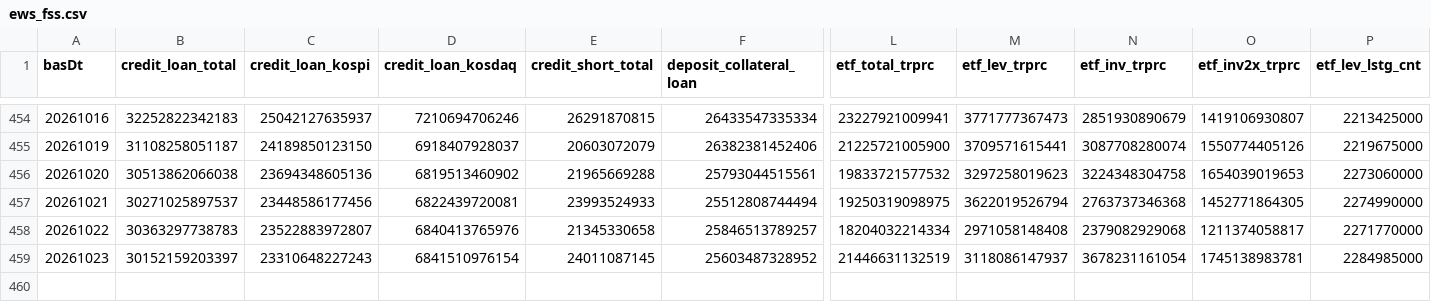
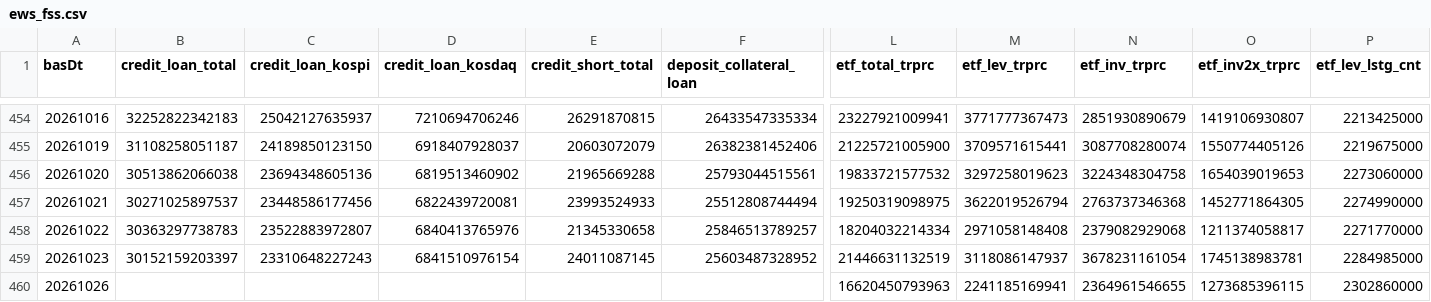
Before and after one commit to Leelll1/Screen, a CSV file: results/fss/ews_fss.csv, drawn as a sheet; only a part is shown, gaps mark what is left out; rows hold the shown columns only; the diff names each change by its address in the sheet, - before the commit and + after, or states it on an @@ line.

```diff
--- a/results/fss/ews_fss.csv
+++ b/results/fss/ews_fss.csv
+row 460: 20261026 |  |  |  |  |  | 16620450793963 | 2241185169941 | 2364961546655 | 1273685396115 | 2302860000
```
Also changed, not shown: results/_meta/source_health_202610.csv, results/fss/status.csv, 6 other files.
